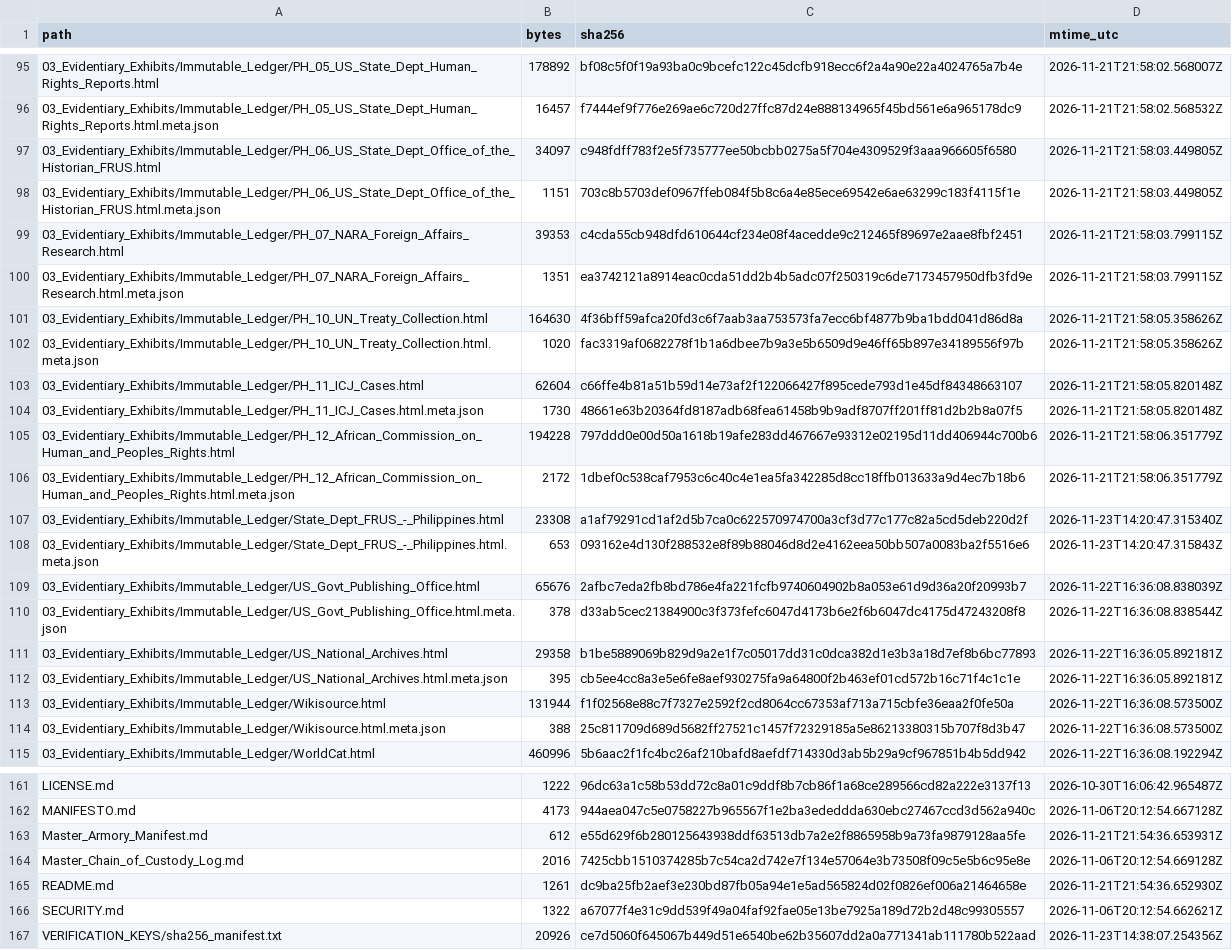
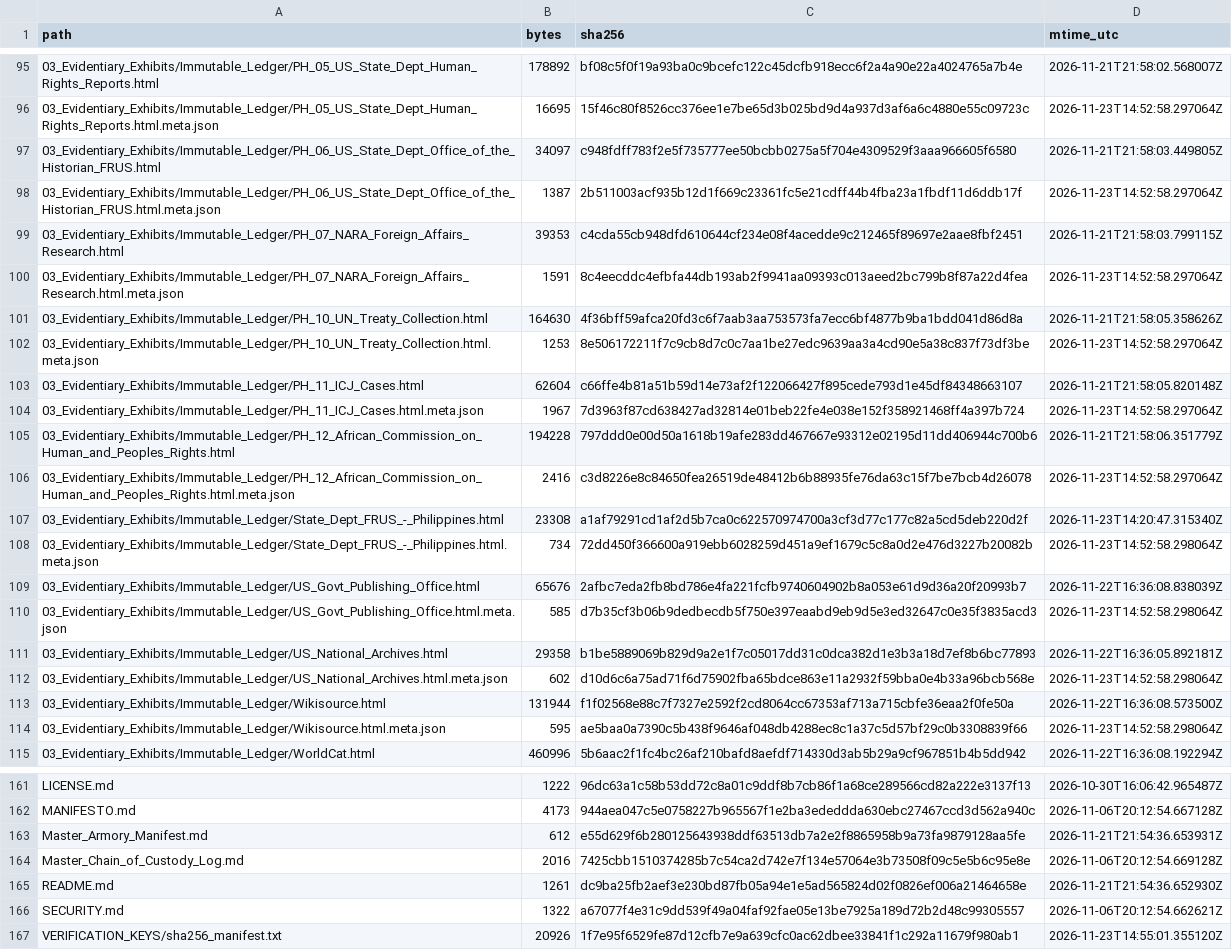
Before and after one commit to GlobalRestitutionAlliance/asia-us-ph-philippines-master-litigation, a CSV file: 99_Archives_and_Manifests/MANIFEST_SHA256.csv, drawn as a sheet; only a part is shown, gaps mark what is left out; the diff covers the shown part only; the diff names each change by its address in the sheet, - before the commit and + after, or states it on an @@ line.

```diff
--- a/99_Archives_and_Manifests/MANIFEST_SHA256.csv
+++ b/99_Archives_and_Manifests/MANIFEST_SHA256.csv
-B96 (bytes): 16457
+B96 (bytes): 16695
-C96 (sha256): f7444ef9f776e269ae6c720d27ffc87d24e888134965f45bd561e6a965178dc9
+C96 (sha256): 15f46c80f8526cc376ee1e7be65d3b025bd9d4a937d3af6a6c4880e55c09723c
-D96 (mtime_utc): 2026-11-21T21:58:02.568532Z
+D96 (mtime_utc): 2026-11-23T14:52:58.297064Z
-B98 (bytes): 1151
+B98 (bytes): 1387
-C98 (sha256): 703c8b5703def0967ffeb084f5b8c6a4e85ece69542e6ae63299c183f4115f1e
+C98 (sha256): 2b511003acf935b12d1f669c23361fc5e21cdff44b4fba23a1fbdf11d6ddb17f
-D98 (mtime_utc): 2026-11-21T21:58:03.449805Z
+D98 (mtime_utc): 2026-11-23T14:52:58.297064Z
-B100 (bytes): 1351
+B100 (bytes): 1591
-C100 (sha256): ea3742121a8914eac0cda51dd2b4b5adc07f250319c6de7173457950dfb3fd9e
+C100 (sha256): 8c4eecddc4efbfa44db193ab2f9941aa09393c013aeed2bc799b8f87a22d4fea
-D100 (mtime_utc): 2026-11-21T21:58:03.799115Z
+D100 (mtime_utc): 2026-11-23T14:52:58.297064Z
-B102 (bytes): 1020
+B102 (bytes): 1253
-C102 (sha256): fac3319af0682278f1b1a6dbee7b9a3e5b6509d9e46ff65b897e34189556f97b
+C102 (sha256): 8e506172211f7c9cb8d7c0c7aa1be27edc9639aa3a4cd90e5a38c837f73df3be
-D102 (mtime_utc): 2026-11-21T21:58:05.358626Z
+D102 (mtime_utc): 2026-11-23T14:52:58.297064Z
-B104 (bytes): 1730
+B104 (bytes): 1967
-C104 (sha256): 48661e63b20364fd8187adb68fea61458b9b9adf8707ff201ff81d2b2b8a07f5
+C104 (sha256): 7d3963f87cd638427ad32814e01beb22fe4e038e152f358921468ff4a397b724
-D104 (mtime_utc): 2026-11-21T21:58:05.820148Z
+D104 (mtime_utc): 2026-11-23T14:52:58.297064Z
-B106 (bytes): 2172
+B106 (bytes): 2416
-C106 (sha256): 1dbef0c538caf7953c6c40c4e1ea5fa342285d8cc18ffb013633a9d4ec7b18b6
+C106 (sha256): c3d8226e8c84650fea26519de48412b6b88935fe76da63c15f7be7bcb4d26078
-D106 (mtime_utc): 2026-11-21T21:58:06.351779Z
+D106 (mtime_utc): 2026-11-23T14:52:58.297064Z
-B108 (bytes): 653
+B108 (bytes): 734
-C108 (sha256): 093162e4d130f288532e8f89b88046d8d2e4162eea50bb507a0083ba2f5516e6
+C108 (sha256): 72dd450f366600a919ebb6028259d451a9ef1679c5c8a0d2e476d3227b20082b
-D108 (mtime_utc): 2026-11-23T14:20:47.315843Z
+D108 (mtime_utc): 2026-11-23T14:52:58.298064Z
-B110 (bytes): 378
+B110 (bytes): 585
-C110 (sha256): d33ab5cec21384900c3f373fefc6047d4173b6e2f6b6047dc4175d47243208f8
+C110 (sha256): d7b35cf3b06b9dedbecdb5f750e397eaabd9eb9d5e3ed32647c0e35f3835acd3
-D110 (mtime_utc): 2026-11-22T16:36:08.838544Z
+D110 (mtime_utc): 2026-11-23T14:52:58.298064Z
-B112 (bytes): 395
+B112 (bytes): 602
-C112 (sha256): cb5ee4cc8a3e5e6fe8aef930275fa9a64800f2b463ef01cd572b16c71f4c1c1e
+C112 (sha256): d10d6c6a75ad71f6d75902fba65bdce863e11a2932f59bba0e4b33a96bcb568e
-D112 (mtime_utc): 2026-11-22T16:36:05.892181Z
+D112 (mtime_utc): 2026-11-23T14:52:58.298064Z
-B114 (bytes): 388
+B114 (bytes): 595
-C114 (sha256): 25c811709d689d5682ff27521c1457f72329185a5e86213380315b707f8d3b47
+C114 (sha256): ae5baa0a7390c5b438f9646af048db4288ec8c1a37c5d57bf29c0b3308839f66
-D114 (mtime_utc): 2026-11-22T16:36:08.573500Z
+D114 (mtime_utc): 2026-11-23T14:52:58.298064Z
-C167 (sha256): ce7d5060f645067b449d51e6540be62b35607dd2a0a771341ab111780b522aad
+C167 (sha256): 1f7e95f6529fe87d12cfb7e9a639cfc0ac62dbee33841f1c292a11679f980ab1
-D167 (mtime_utc): 2026-11-23T14:38:07.254356Z
+D167 (mtime_utc): 2026-11-23T14:55:01.355120Z
```
Also changed, not shown: 48 edited cells elsewhere in this file, 03_Evidentiary_Exhibits/Immutable_Ledger/HARVEST_INTAKE_LOG.csv, 99_Archives_and_Manifests/PENDING_RECAPTURE_REGISTER.csv, 25 other files.
